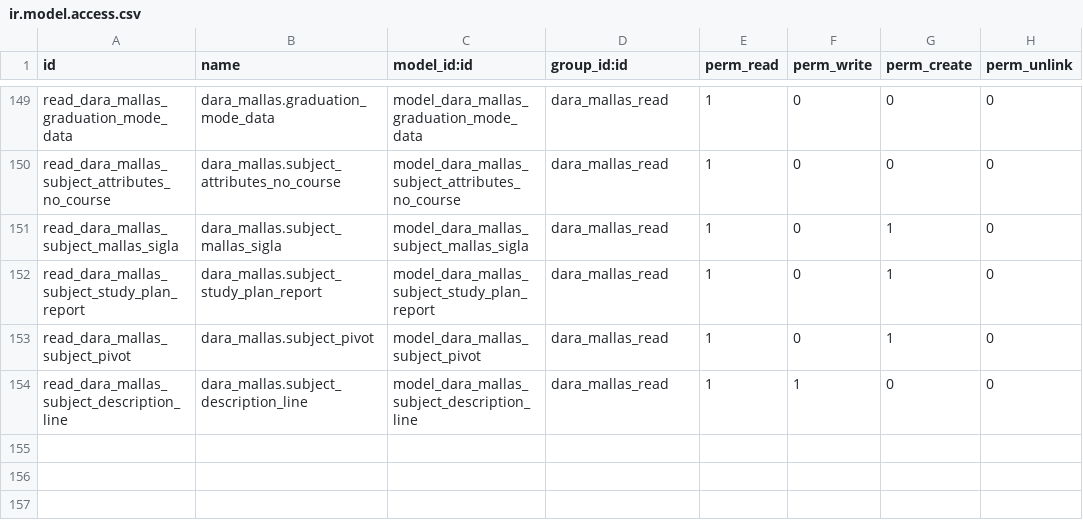
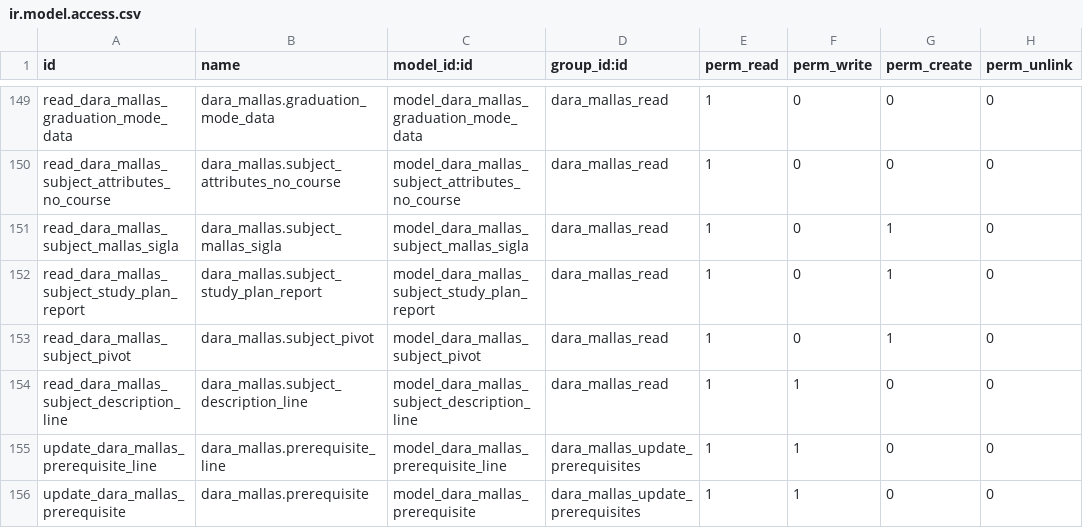
Before and after one commit to Alexander-Udla/test_dara_mallas, a CSV file: security/ir.model.access.csv, drawn as a sheet; only a part is shown, gaps mark what is left out; the diff names each change by its address in the sheet, - before the commit and + after, or states it on an @@ line.

```diff
--- a/security/ir.model.access.csv
+++ b/security/ir.model.access.csv
+row 155: update_dara_mallas_prerequisite_line | dara_mallas.prerequisite_line | model_dara_mallas_prerequisite_line | dara_mallas_update_prerequisites | 1 | 1 | 0 | 0
+row 156: update_dara_mallas_prerequisite | dara_mallas.prerequisite | model_dara_mallas_prerequisite | dara_mallas_update_prerequisites | 1 | 1 | 0 | 0
```
Also changed, not shown: 2 other files.
